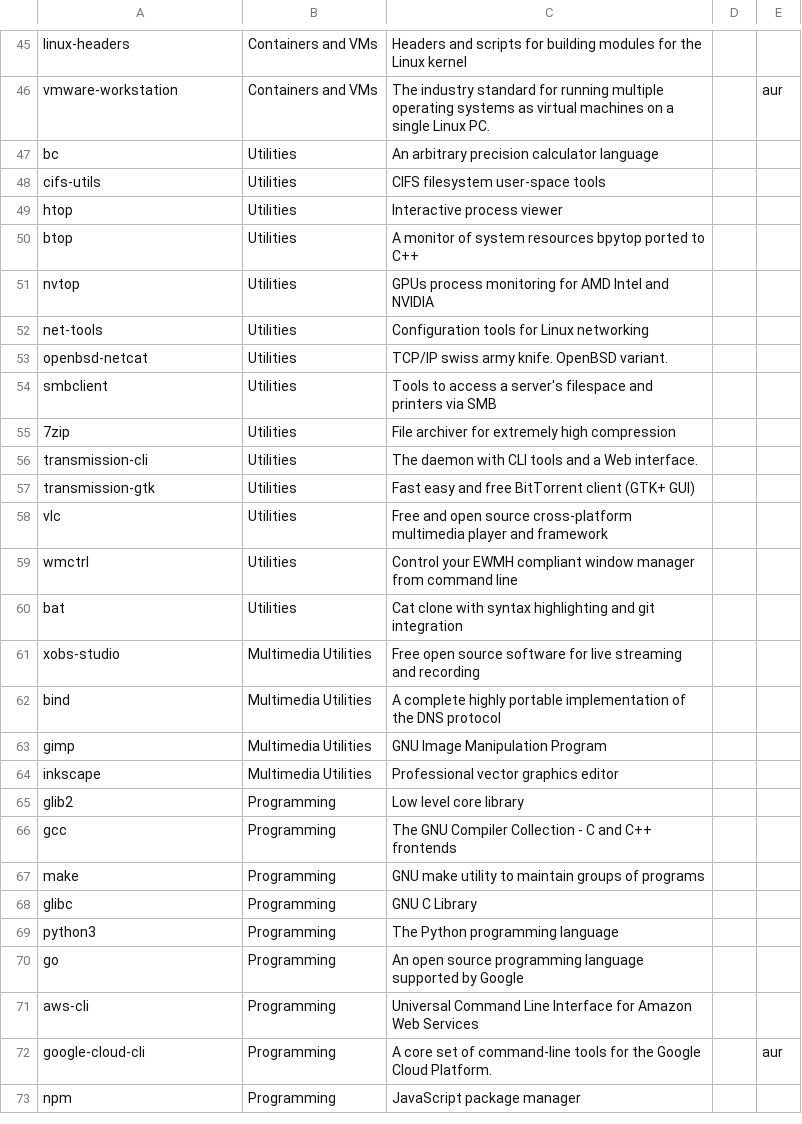
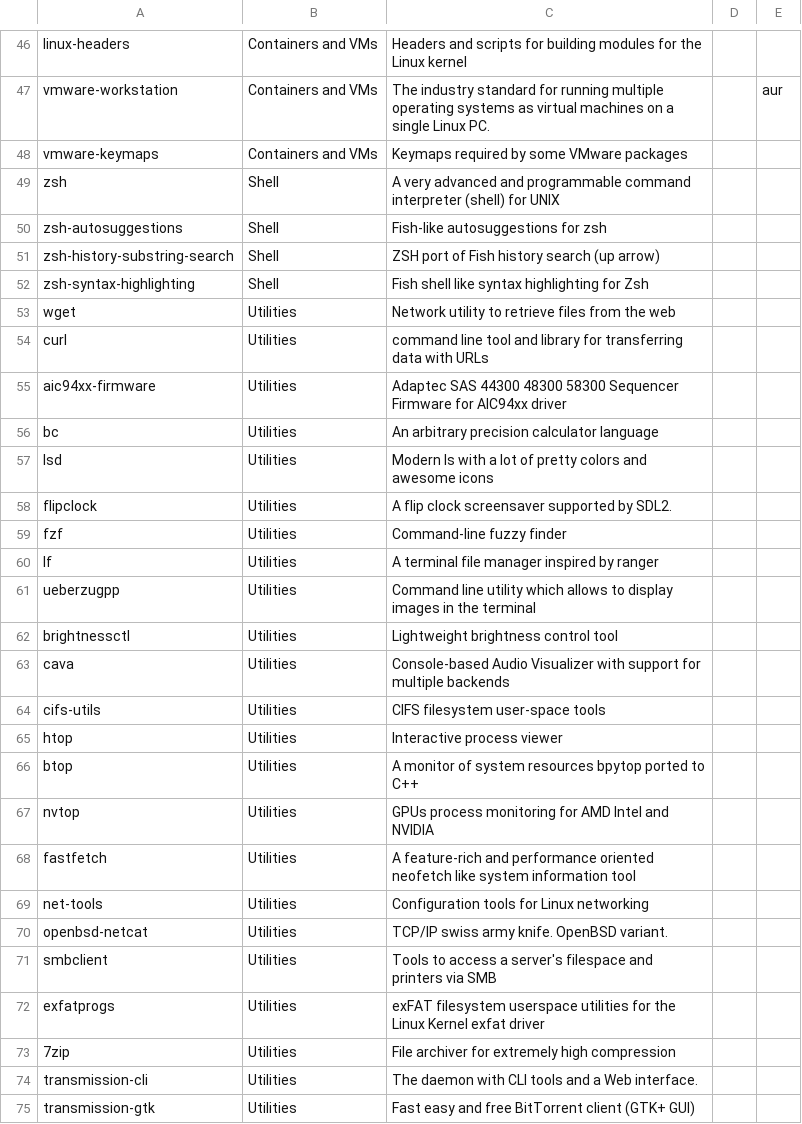
Before and after one commit to fededamian/arch_on_lenovo_x1, a CSV file: static/progs.csv, drawn as a sheet; only a part is shown, gaps mark what is left out; the shorter side is filled out with more unchanged rows; the diff covers the shown part only.

Commit message:
Adding more programs to the CSV file of software to install.

```diff
--- a/static/progs.csv
+++ b/static/progs.csv
@@ -46,3 +47,18 @@ linux-headers, Containers and VMs, Headers and scripts for building modules for
 vmware-workstation, Containers and VMs, The industry standard for running multiple operating systems as virtual machines on a single Linux PC., , aur
+vmware-keymaps, Containers and VMs, Keymaps required by some VMware packages, ,
+zsh, Shell, A very advanced and programmable command interpreter (shell) for UNIX, ,
+zsh-autosuggestions, Shell, Fish-like autosuggestions for zsh, ,
+zsh-history-substring-search, Shell, ZSH port of Fish history search (up arrow), ,
+zsh-syntax-highlighting, Shell, Fish shell like syntax highlighting for Zsh, ,
+wget, Utilities, Network utility to retrieve files from the web, ,
+curl, Utilities, command line tool and library for transferring data with URLs, ,
+aic94xx-firmware, Utilities, Adaptec SAS 44300 48300 58300 Sequencer Firmware for AIC94xx driver, ,
 bc, Utilities, An arbitrary precision calculator language, ,
+lsd, Utilities, Modern ls with a lot of pretty colors and awesome icons, ,
+flipclock, Utilities, A flip clock screensaver supported by SDL2., ,
+fzf, Utilities, Command-line fuzzy finder, ,
+lf, Utilities, A terminal file manager inspired by ranger, ,
+ueberzugpp, Utilities, Command line utility which allows to display images in the terminal, ,
+brightnessctl, Utilities, Lightweight brightness control tool, ,
+cava, Utilities, Console-based Audio Visualizer with support for multiple backends, ,
 cifs-utils, Utilities, CIFS filesystem user-space tools, ,
@@ -51,2 +67,3 @@ btop, Utilities, A monitor of system resources bpytop ported to C++, ,
 nvtop, Utilities, GPUs process monitoring for AMD Intel and NVIDIA, ,
+fastfetch, Utilities, A feature-rich and performance oriented neofetch like system information tool, ,
 net-tools, Utilities, Configuration tools for Linux networking, ,
@@ -54,2 +71,3 @@ openbsd-netcat, Utilities, TCP/IP swiss army knife. OpenBSD variant., ,
 smbclient, Utilities, Tools to access a server's filespace and printers via SMB, ,
+exfatprogs, Utilities, exFAT filesystem userspace utilities for the Linux Kernel exfat driver, ,
 7zip, Utilities, File archiver for extremely high compression, ,
```
Also changed, not shown: 23 added rows and 1 edited cell elsewhere in this file, 1 other file.
